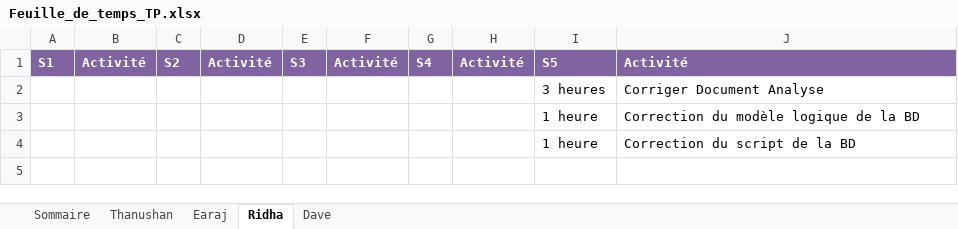
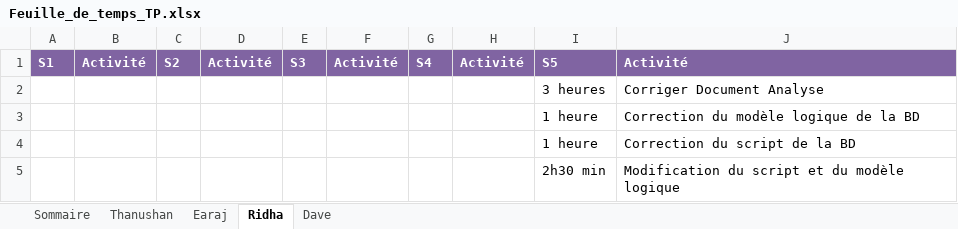
Before and after one commit to earaj/Tech2buy-webapp, an Excel workbook: Documents/Feuille_de_temps_TP.xlsx, sheet Ridha, drawn as a sheet; values as stored, in another font and other column widths than the file's, no borders; the diff names each change by its address in the sheet, - before the commit and + after, or states it on an @@ line.

Commit message:
Correction du document analyse et insertion de la nouvelle version du modèle logique et ajout de ma tache dans feuille de temps

```diff
--- a/Documents/Feuille_de_temps_TP.xlsx (sheet Ridha)
+++ b/Documents/Feuille_de_temps_TP.xlsx (sheet Ridha)
+row 5:  |  |  |  |  |  |  |  | 2h30 min | Modification du script et du modèle logique
```
Also changed, not shown: 3 other files.
